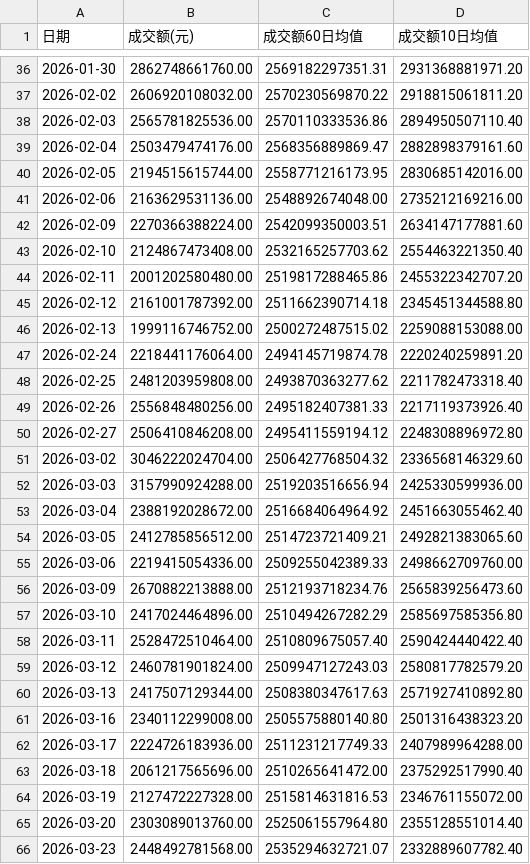
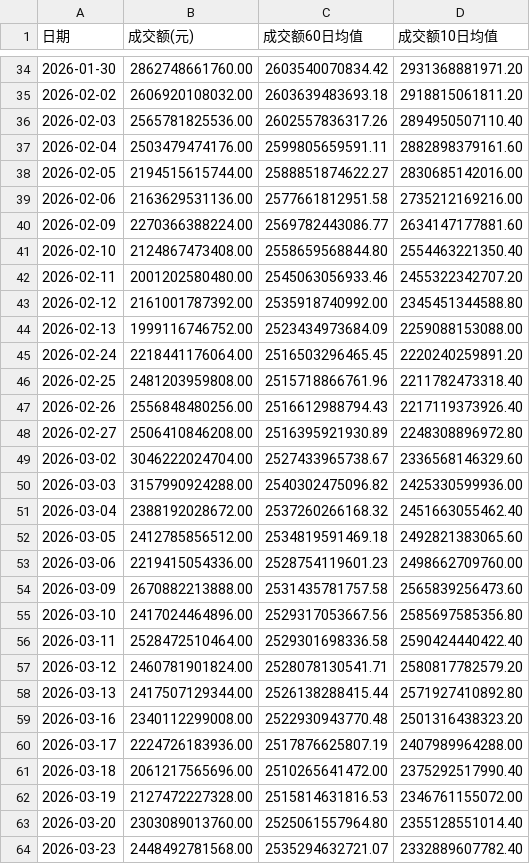
Before and after one commit to mangehua/market-dashboard, a CSV file: stock_data/全市场成交额.csv, drawn as a sheet; only a part is shown, gaps mark what is left out; the diff covers the shown part only.

Commit message:
Update stock_data/全市场成交额.csv

```diff
--- a/stock_data/全市场成交额.csv
+++ b/stock_data/全市场成交额.csv
@@ -36,28 +34,28 @@
-2026-01-30,2862748661760.00,2569182297351.31,2931368881971.20
-2026-02-02,2606920108032.00,2570230569870.22,2918815061811.20
-2026-02-03,2565781825536.00,2570110333536.86,2894950507110.40
-2026-02-04,2503479474176.00,2568356889869.47,2882898379161.60
-2026-02-05,2194515615744.00,2558771216173.95,2830685142016.00
-2026-02-06,2163629531136.00,2548892674048.00,2735212169216.00
-2026-02-09,2270366388224.00,2542099350003.51,2634147177881.60
-2026-02-10,2124867473408.00,2532165257703.62,2554463221350.40
-2026-02-11,2001202580480.00,2519817288465.86,2455322342707.20
-2026-02-12,2161001787392.00,2511662390714.18,2345451344588.80
-2026-02-13,1999116746752.00,2500272487515.02,2259088153088.00
-2026-02-24,2218441176064.00,2494145719874.78,2220240259891.20
-2026-02-25,2481203959808.00,2493870363277.62,2211782473318.40
-2026-02-26,2556848480256.00,2495182407381.33,2217119373926.40
-2026-02-27,2506410846208.00,2495411559194.12,2248308896972.80
-2026-03-02,3046222024704.00,2506427768504.32,2336568146329.60
-2026-03-03,3157990924288.00,2519203516656.94,2425330599936.00
-2026-03-04,2388192028672.00,2516684064964.92,2451663055462.40
-2026-03-05,2412785856512.00,2514723721409.21,2492821383065.60
-2026-03-06,2219415054336.00,2509255042389.33,2498662709760.00
-2026-03-09,2670882213888.00,2512193718234.76,2565839256473.60
-2026-03-10,2417024464896.00,2510494267282.29,2585697585356.80
-2026-03-11,2528472510464.00,2510809675057.40,2590424440422.40
-2026-03-12,2460781901824.00,2509947127243.03,2580817782579.20
-2026-03-13,2417507129344.00,2508380347617.63,2571927410892.80
-2026-03-16,2340112299008.00,2505575880140.80,2501316438323.20
-2026-03-17,2224726183936.00,2511231217749.33,2407989964288.00
+2026-01-30,2862748661760.00,2603540070834.42,2931368881971.20
+2026-02-02,2606920108032.00,2603639483693.18,2918815061811.20
+2026-02-03,2565781825536.00,2602557836317.26,2894950507110.40
+2026-02-04,2503479474176.00,2599805659591.11,2882898379161.60
+2026-02-05,2194515615744.00,2588851874622.27,2830685142016.00
+2026-02-06,2163629531136.00,2577661812951.58,2735212169216.00
+2026-02-09,2270366388224.00,2569782443086.77,2634147177881.60
+2026-02-10,2124867473408.00,2558659568844.80,2554463221350.40
+2026-02-11,2001202580480.00,2545063056933.46,2455322342707.20
+2026-02-12,2161001787392.00,2535918740992.00,2345451344588.80
+2026-02-13,1999116746752.00,2523434973684.09,2259088153088.00
+2026-02-24,2218441176064.00,2516503296465.45,2220240259891.20
+2026-02-25,2481203959808.00,2515718866761.96,2211782473318.40
+2026-02-26,2556848480256.00,2516612988794.43,2217119373926.40
+2026-02-27,2506410846208.00,2516395921930.89,2248308896972.80
+2026-03-02,3046222024704.00,2527433965738.67,2336568146329.60
+2026-03-03,3157990924288.00,2540302475096.82,2425330599936.00
+2026-03-04,2388192028672.00,2537260266168.32,2451663055462.40
+2026-03-05,2412785856512.00,2534819591469.18,2492821383065.60
+2026-03-06,2219415054336.00,2528754119601.23,2498662709760.00
+2026-03-09,2670882213888.00,2531435781757.58,2565839256473.60
+2026-03-10,2417024464896.00,2529317053667.56,2585697585356.80
+2026-03-11,2528472510464.00,2529301698336.58,2590424440422.40
+2026-03-12,2460781901824.00,2528078130541.71,2580817782579.20
+2026-03-13,2417507129344.00,2526138288415.44,2571927410892.80
+2026-03-16,2340112299008.00,2522930943770.48,2501316438323.20
+2026-03-17,2224726183936.00,2517876625807.19,2407989964288.00
 2026-03-18,2061217565696.00,2510265641472.00,2375292517990.40
```
Also changed, not shown: 2 added rows, 2 removed rows and 41 edited cells elsewhere in this file.
